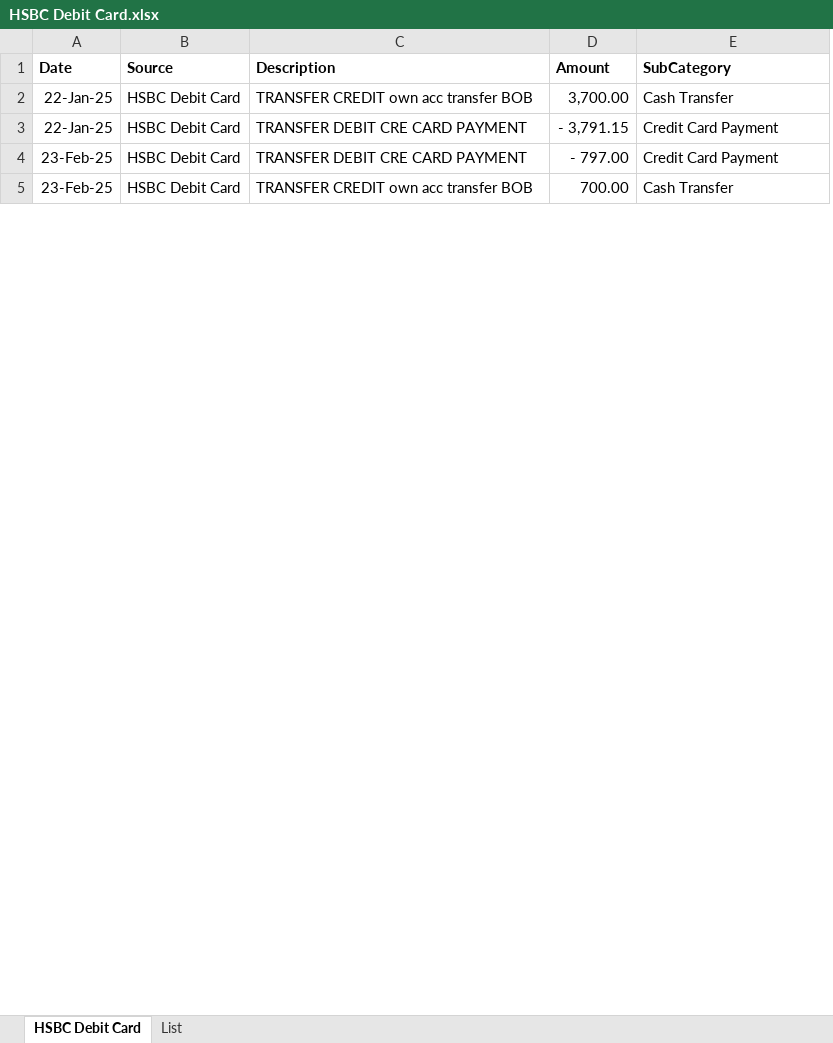
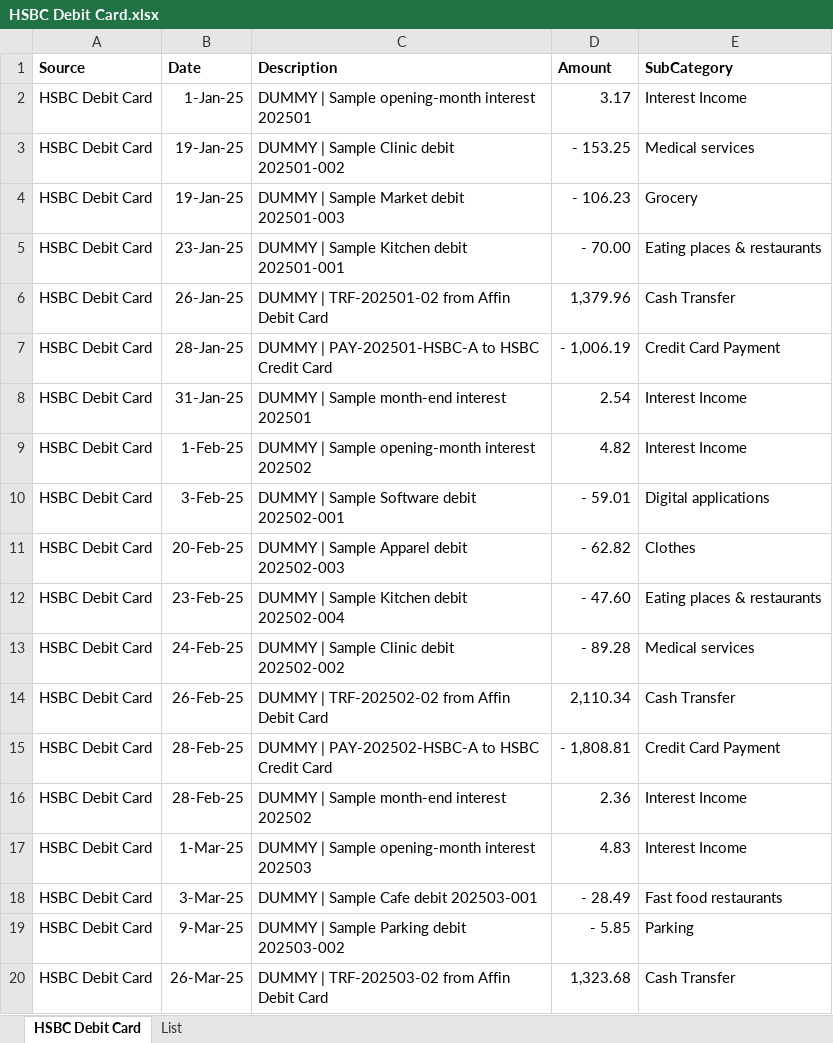
Before and after one commit to anasabaziz/Personal-Finance-Management-Power-BI, an Excel workbook: DataSource/HSBC Debit Card.xlsx, sheet HSBC Debit Card, drawn as a sheet; only a part is shown; values as stored, in another font and other column widths than the file's, no borders; conditional formats and table styles not drawn; removed rows and columns are numbered as before the commit, all else as after; the diff covers the shown part only; the diff names each change by its address in the sheet, - before the commit and + after, or states it on an @@ line.

```diff
--- a/DataSource/HSBC Debit Card.xlsx (sheet HSBC Debit Card)
+++ b/DataSource/HSBC Debit Card.xlsx (sheet HSBC Debit Card)
-column A (Date), rows 2-5: 22-Jan-25 | 22-Jan-25 | 23-Feb-25 | 23-Feb-25
+column B (Date), rows 6-7: 26-Jan-25 | 28-Jan-25; row 15: 28-Feb-25; row 20: 26-Mar-25
+row 2: HSBC Debit Card | 1-Jan-25 | DUMMY | Sample opening-month interest 202501 | 3.17 | Interest Income
+row 3: HSBC Debit Card | 19-Jan-25 | DUMMY | Sample Clinic debit 202501-002 | - 153.25 | Medical services
+row 4: HSBC Debit Card | 19-Jan-25 | DUMMY | Sample Market debit 202501-003 | - 106.23 | Grocery
+row 5: HSBC Debit Card | 23-Jan-25 | DUMMY | Sample Kitchen debit 202501-001 | - 70.00 | Eating places & restaurants
-C6 (Description): TRANSFER CREDIT own acc transfer BOB
+C6 (Description): DUMMY | TRF-202501-02 from Affin Debit Card
-D6 (Amount): 3,700.00
+D6 (Amount): 1,379.96
-C7 (Description): TRANSFER DEBIT CRE CARD PAYMENT
+C7 (Description): DUMMY | PAY-202501-HSBC-A to HSBC Credit Card
-D7 (Amount): - 3,791.15
+D7 (Amount): - 1,006.19
+row 8: HSBC Debit Card | 31-Jan-25 | DUMMY | Sample month-end interest 202501 | 2.54 | Interest Income
+row 9: HSBC Debit Card | 1-Feb-25 | DUMMY | Sample opening-month interest 202502 | 4.82 | Interest Income
+row 10: HSBC Debit Card | 3-Feb-25 | DUMMY | Sample Software debit 202502-001 | - 59.01 | Digital applications
+row 11: HSBC Debit Card | 20-Feb-25 | DUMMY | Sample Apparel debit 202502-003 | - 62.82 | Clothes
+row 12: HSBC Debit Card | 23-Feb-25 | DUMMY | Sample Kitchen debit 202502-004 | - 47.60 | Eating places & restaurants
+row 13: HSBC Debit Card | 24-Feb-25 | DUMMY | Sample Clinic debit 202502-002 | - 89.28 | Medical services
+row 14: HSBC Debit Card | 26-Feb-25 | DUMMY | TRF-202502-02 from Affin Debit Card | 2,110.34 | Cash Transfer
-C15 (Description): TRANSFER DEBIT CRE CARD PAYMENT
+C15 (Description): DUMMY | PAY-202502-HSBC-A to HSBC Credit Card
-D15 (Amount): - 797.00
+D15 (Amount): - 1,808.81
+row 16: HSBC Debit Card | 28-Feb-25 | DUMMY | Sample month-end interest 202502 | 2.36 | Interest Income
+row 17: HSBC Debit Card | 1-Mar-25 | DUMMY | Sample opening-month interest 202503 | 4.83 | Interest Income
+row 18: HSBC Debit Card | 3-Mar-25 | DUMMY | Sample Cafe debit 202503-001 | - 28.49 | Fast food restaurants
+row 19: HSBC Debit Card | 9-Mar-25 | DUMMY | Sample Parking debit 202503-002 | - 5.85 | Parking
-C20 (Description): TRANSFER CREDIT own acc transfer BOB
+C20 (Description): DUMMY | TRF-202503-02 from Affin Debit Card
-D20 (Amount): 700.00
+D20 (Amount): 1,323.68
```
Also changed, not shown: 133 added rows and 43 edited cells elsewhere in this sheet, sheet List, DataSource/Affin Credit Card.xlsx, DataSource/Affin Debit Card.xlsx, 50 other files.
